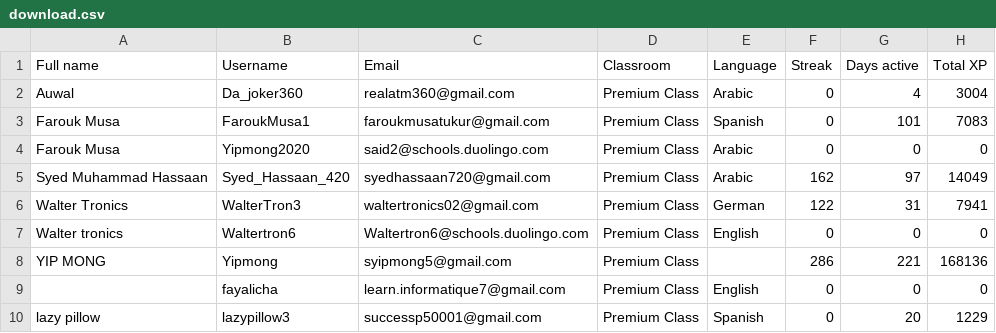
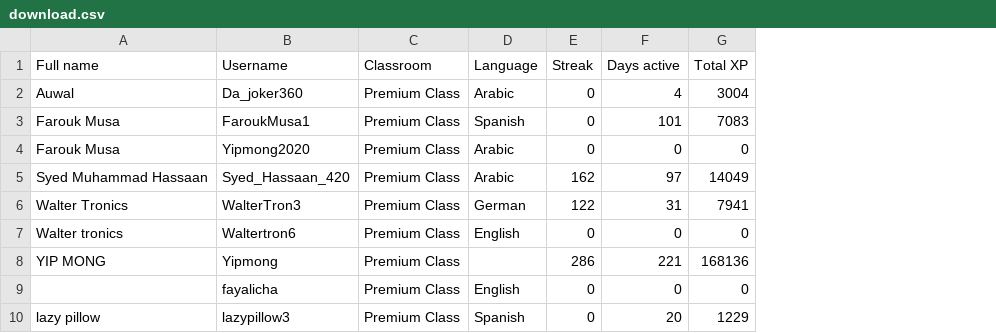
Before and after one commit to Syipmong/my-first-datasets, a CSV file: download.csv, drawn as a sheet; only a part is shown; the diff names each change by its address in the sheet, - before the commit and + after, or states it on an @@ line.

Commit message:
removed email fields for users privacy

```diff
--- a/download.csv
+++ b/download.csv
-column C (Email), rows 2-10: realatm360@gmail.com | faroukmusatukur@gmail.com | said2@schools.duolingo.com | syedhassaan720@gmail.com | waltertronics02@gmail.com | Waltertron6@schools.duolingo.com | syipmong5@gmail.com | learn.informatique7@gmail.com | successp50001@gmail.com
```
